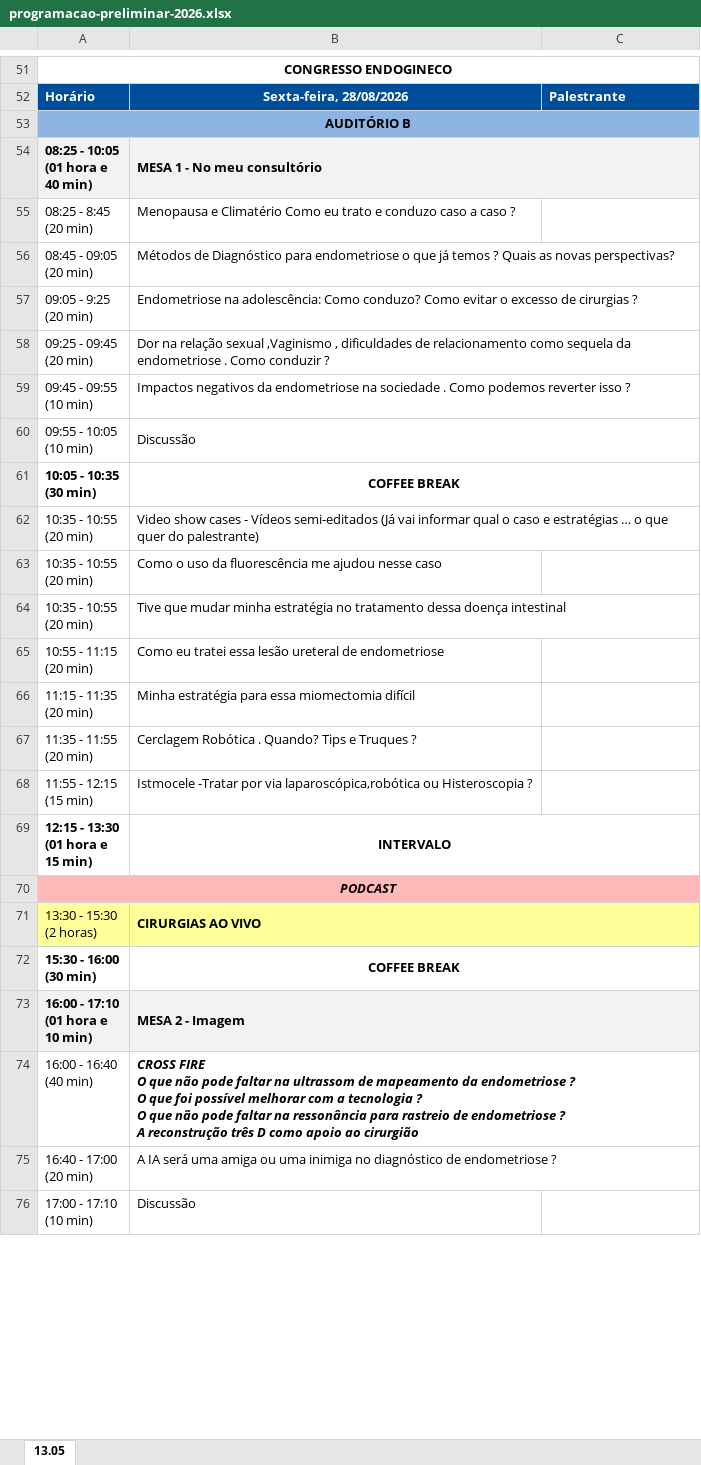
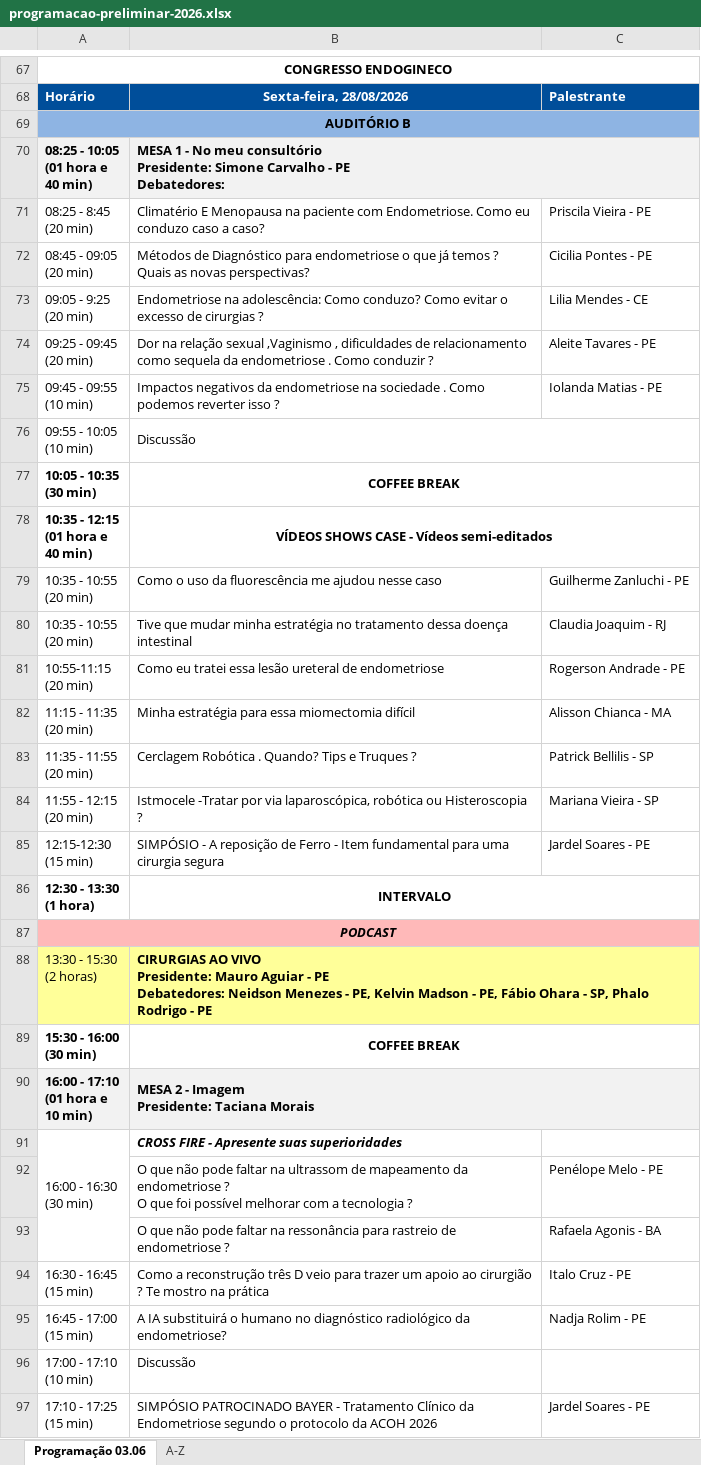
Before and after one commit to jgfn1/luka, an Excel workbook: endogineco2026/schedule/programacao-preliminar-2026.xlsx, sheet Programação 03.06, drawn as a sheet; only a part is shown, gaps mark what is left out; values as stored, in another font and other column widths than the file's, no borders; charts and pictures not drawn; removed rows and columns are numbered as before the commit, all else as after; ↵ is a line break in a cell; the diff covers the shown part only; the diff names each change by its address in the sheet, - before the commit and + after, or states it on an @@ line.

Commit message:
Update schedule and speaker details for Endogineco 2026
- Enhanced the index.html file with new modal styles and speaker layout adjustments.
- Updated the preliminary program in programacao-preliminar-2026.csv to reflect changes in session timings and speaker details.
- Added new images for speakers and a background image for the pre-congress section.
- Created backup files for the updated schedule in CSV, PDF, and XLSX formats to ensure data preservation.
- Introduced a script to generate HTML from the schedule CSV for better integration into the website.

```diff
--- a/endogineco2026/schedule/programacao-preliminar-2026.xlsx (sheet Programação 03.06)
+++ b/endogineco2026/schedule/programacao-preliminar-2026.xlsx (sheet Programação 03.06)
-sheet tab: 13.05
+sheet tab: Programação 03.06
+sheet tab: A-Z
-B70: …meu consultório
+B70: …meu consultório ↵ Presidente: Simone Carvalho - PE ↵ Debatedores:
-B71: Menopausa e Climatério Como eu trato e conduzo caso a caso ?
+B71: Climatério E Menopausa na paciente com Endometriose. Como eu conduzo caso a caso?
-C71: (empty)
+C71: Priscila Vieira - PE
-C72: (empty)
+C72: Cicilia Pontes - PE
-C73: (empty)
+C73: Lilia Mendes - CE
-C74: (empty)
+C74: Aleite Tavares - PE
-C75: (empty)
+C75: Iolanda Matias - PE
-row 62: 10:35 - 10:55 ↵ (20 min) | Video show cases - Vídeos semi-editados (Já vai informar qual o caso e estratégias … o que quer do palestrante)
+row 78: 10:35 - 12:15 ↵ (01 hora e ↵ 40 min) | VÍDEOS SHOWS CASE - Vídeos semi-editados
-C79: (empty)
+C79: Guilherme Zanluchi - PE
-C80: (empty)
+C80: Claudia Joaquim - RJ
-A81: 10:55 - 11:15 ↵ (20 min)
+A81: 10:55-11:15 ↵ (20 min)
-C81: (empty)
+C81: Rogerson Andrade - PE
-C82: (empty)
+C82: Alisson Chianca - MA
-C83: (empty)
+C83: Patrick Bellilis - SP
-row 68: 11:55 - 12:15 ↵ (15 min) | Istmocele -Tratar por via laparoscópica,robótica ou Histeroscopia ?
+row 84: 11:55 - 12:15 ↵ (20 min) | Istmocele -Tratar por via laparoscópica, robótica ou Histeroscopia ? | Mariana Vieira - SP
+row 85: 12:15-12:30 ↵ (15 min) | SIMPÓSIO - A reposição de Ferro - Item fundamental para uma cirurgia segura | Jardel Soares - PE
-A86: 12:15 - 13:30 ↵ (01 hora e ↵ 15 min)
+A86: 12:30 - 13:30 ↵ (1 hora)
-B88: …AO VIVO
+B88: …AO VIVO ↵ Presidente: Mauro Aguiar - PE ↵ Debatedores: Neidson Menezes - PE, Kelvin Madson - PE, Fábio Ohara - SP, Phalo Rodrigo - PE
-B90: MESA 2 - Imagem
+B90: MESA 2 - Imagem ↵ Presidente: Taciana Morais
-row 74: 16:00 - 16:40 ↵ (40 min) | CROSS FIRE ↵ O que não pode faltar na ultrassom de mapeamento da endometriose ? ↵ O que foi possível melhorar com a tecnologia ? ↵ O que não pode faltar na ressonância para rastreio de endometriose ? ↵ A reconstrução três D como apoio ao cirurgião
-row 75: 16:40 - 17:00 ↵ (20 min) | A IA será uma amiga ou uma inimiga no diagnóstico de endometriose ?
+row 91: 16:00 - 16:30 ↵ (30 min) | CROSS FIRE - Apresente suas superioridades
+row 92:  | O que não pode faltar na ultrassom de mapeamento da endometriose ? ↵ O que foi possível melhorar com a tecnologia ? | Penélope Melo - PE
+row 93:  | O que não pode faltar na ressonância para rastreio de endometriose ? | Rafaela Agonis - BA
+row 94: 16:30 - 16:45 ↵ (15 min) | Como a reconstrução três D veio para trazer um apoio ao cirurgião ? Te mostro na prática | Italo Cruz - PE
+row 95: 16:45 - 17:00 ↵ (15 min) | A IA substituirá o humano no diagnóstico radiológico da endometriose? | Nadja Rolim - PE
+row 97: 17:10 - 17:25 ↵ (15 min) | SIMPÓSIO PATROCINADO BAYER - Tratamento Clínico da Endometriose segundo o protocolo da ACOH 2026 | Jardel Soares - PE
```
Also changed, not shown: 38 added rows, 13 removed rows, 70 edited cells, cell formats and merged cells elsewhere in this sheet, charts or pictures, 28 other files.
